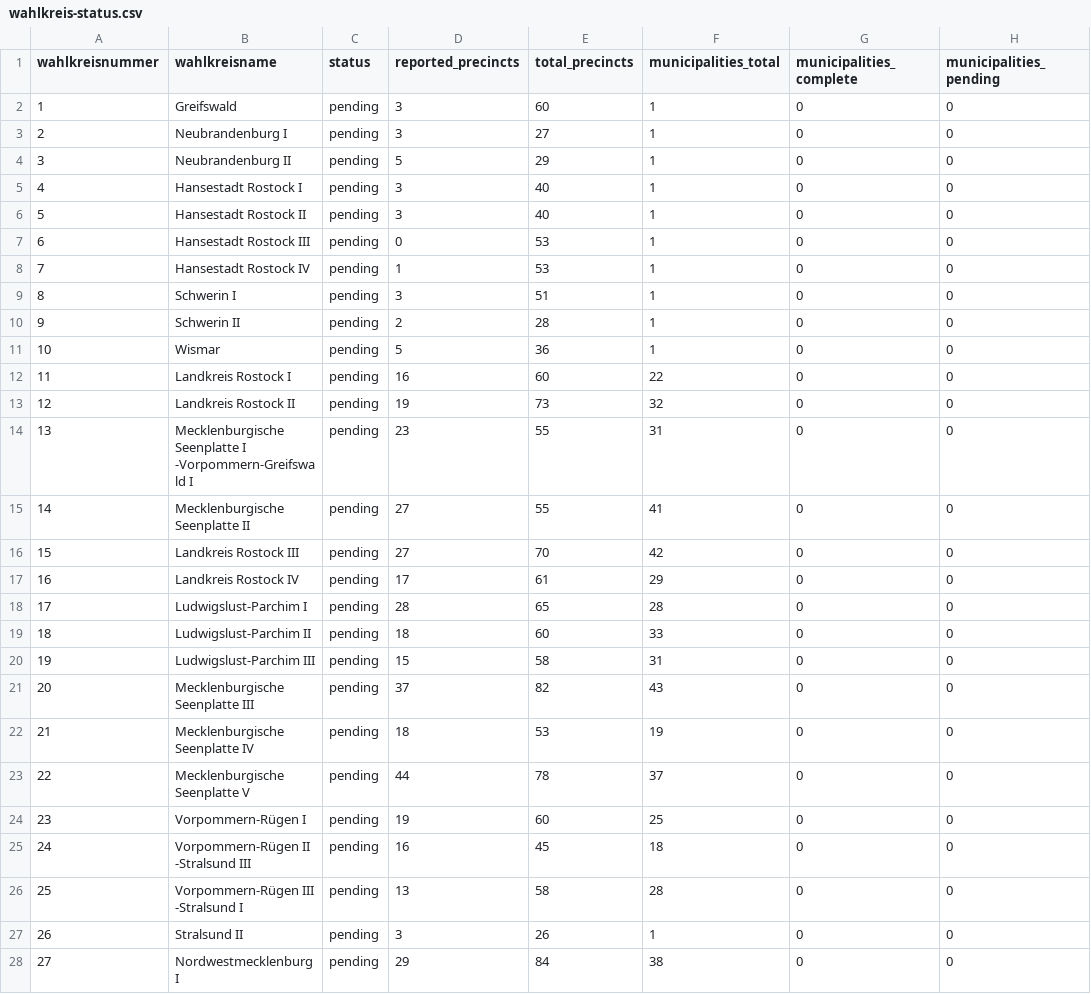
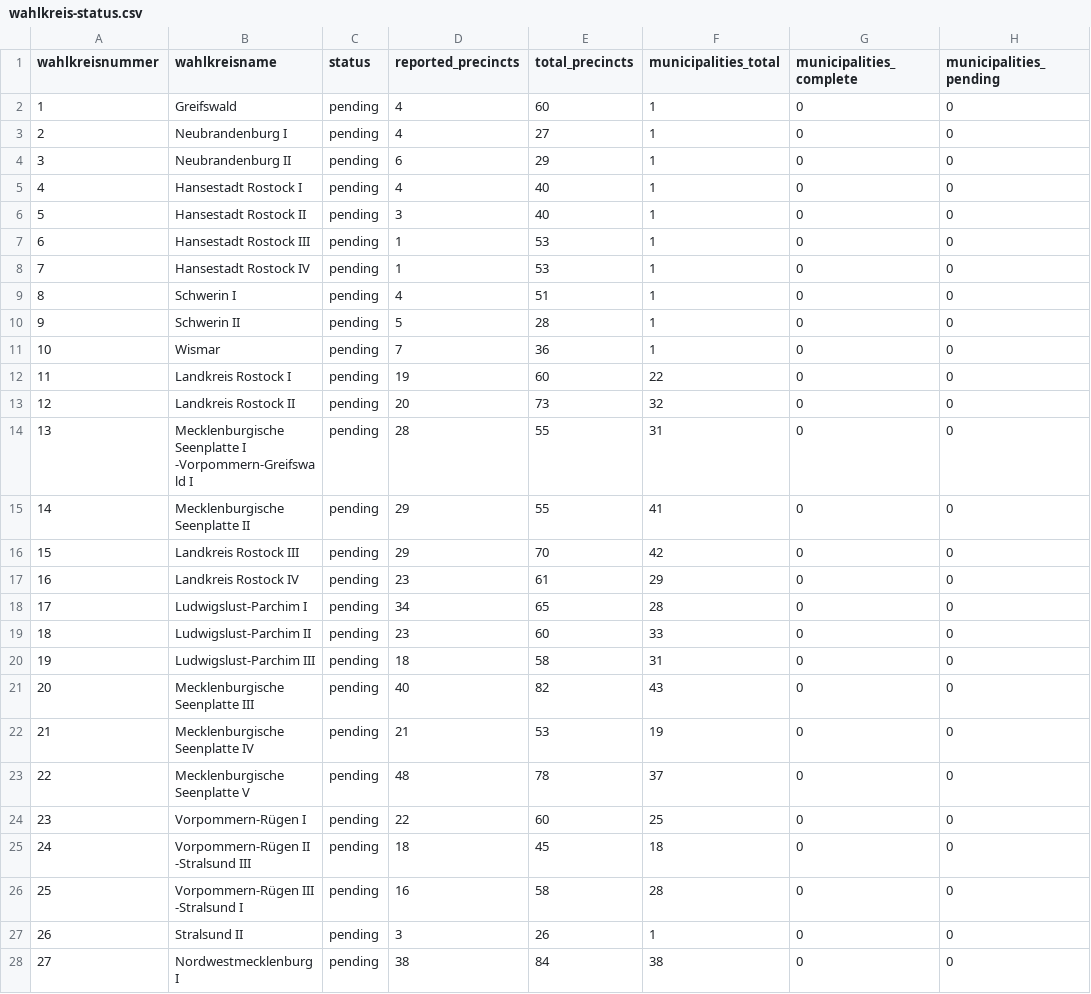
Before and after one commit to volzinnovation/wahl-monitor.de, a CSV file: data/2026-mv/metadata/wahlkreis-status.csv, drawn as a sheet; only a part is shown; the diff covers the shown part only; the diff names each change by its address in the sheet, - before the commit and + after, or states it on an @@ line.

```diff
--- a/data/2026-mv/metadata/wahlkreis-status.csv
+++ b/data/2026-mv/metadata/wahlkreis-status.csv
-D2:D3 (reported_precincts): 3
+D2:D3 (reported_precincts): 4
-D4 (reported_precincts): 5
+D4 (reported_precincts): 6
-D5 (reported_precincts): 3
+D5 (reported_precincts): 4
-D7 (reported_precincts): 0
+D7 (reported_precincts): 1
-D9 (reported_precincts): 3
+D9 (reported_precincts): 4
-D10 (reported_precincts): 2
+D10 (reported_precincts): 5
-D11 (reported_precincts): 5
+D11 (reported_precincts): 7
-D12 (reported_precincts): 16
+D12 (reported_precincts): 19
-D13 (reported_precincts): 19
+D13 (reported_precincts): 20
-D14 (reported_precincts): 23
+D14 (reported_precincts): 28
-D15:D16 (reported_precincts): 27
+D15:D16 (reported_precincts): 29
-D17 (reported_precincts): 17
+D17 (reported_precincts): 23
-D18 (reported_precincts): 28
+D18 (reported_precincts): 34
-D19 (reported_precincts): 18
+D19 (reported_precincts): 23
-D20 (reported_precincts): 15
+D20 (reported_precincts): 18
-D21 (reported_precincts): 37
+D21 (reported_precincts): 40
-D22 (reported_precincts): 18
+D22 (reported_precincts): 21
-D23 (reported_precincts): 44
+D23 (reported_precincts): 48
-D24 (reported_precincts): 19
+D24 (reported_precincts): 22
-D25 (reported_precincts): 16
+D25 (reported_precincts): 18
-D26 (reported_precincts): 13
+D26 (reported_precincts): 16
-D28 (reported_precincts): 29
+D28 (reported_precincts): 38
```
Also changed, not shown: 9 edited cells elsewhere in this file, data/2026-be/reports/latest_events.csv, data/2026-mv/latest/statla_snapshots.csv, 7 other files.
